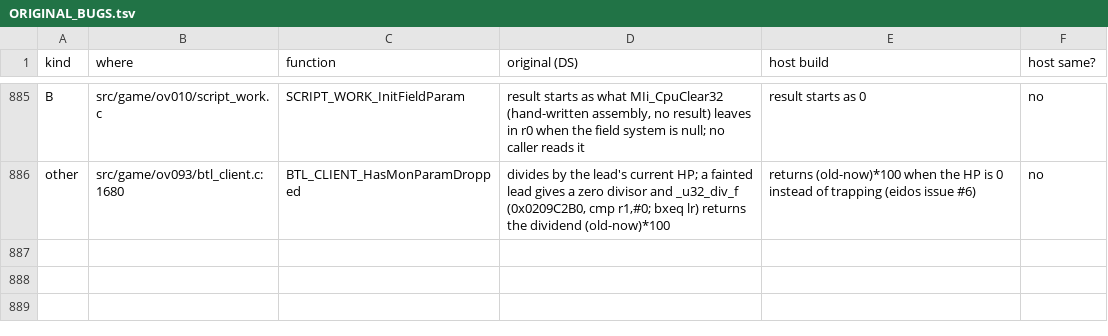
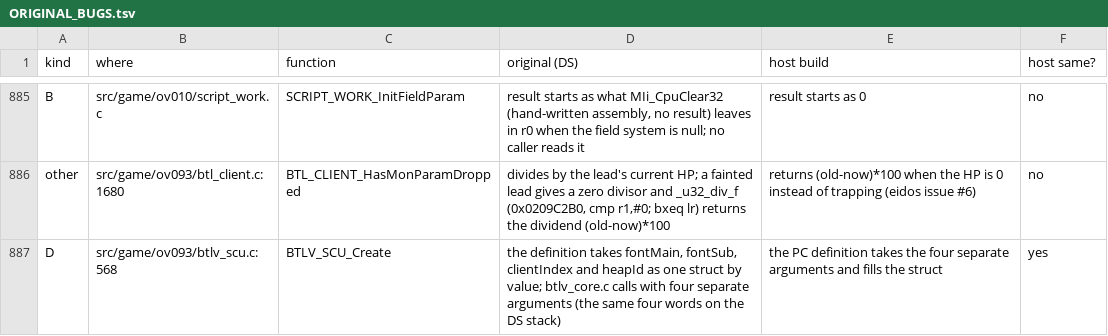
Before and after one commit to Project-Holon/aletheia, a TSV file: docs/ORIGINAL_BUGS.tsv, drawn as a sheet; only a part is shown, gaps mark what is left out; the diff names each change by its address in the sheet, - before the commit and + after, or states it on an @@ line.

Commit message:
Japanese Black and White build byte-identical
The last two Japanese functions match, so all 12 cartridges (Black and White in English,
French, German, Italian, Spanish and Japanese) link byte-identical from the same source.

- ov019 UNION_MSG_SelectSubMenu: the Japanese failure call prints the bad menu value
  ("menu_ret=%d"); passing the key as the fourth argument keeps it in r3.
- ov093 BTLV_SCU_Create: the DS definition takes its four stack arguments as one struct
  (btlv_core.c passes them separately); the PC build keeps separate arguments. Archived as a
  kind D row in docs/ORIGINAL_BUGS.tsv.
- Two idiom docs, DEBT rows removed, README, ROMS.md and LANGUAGES.md updated.

```diff
--- a/docs/ORIGINAL_BUGS.tsv
+++ b/docs/ORIGINAL_BUGS.tsv
+row 887: D | src/game/ov093/btlv_scu.c:568 | BTLV_SCU_Create | the definition takes fontMain, fontSub, clientIndex and heapId as one struct by value; btlv_core.c calls with four separate arguments (the same four words on the DS stack) | the PC definition takes the four separate arguments and fills the struct | yes
```
Also changed, not shown: docs/DEBT.tsv, 7 other files.
